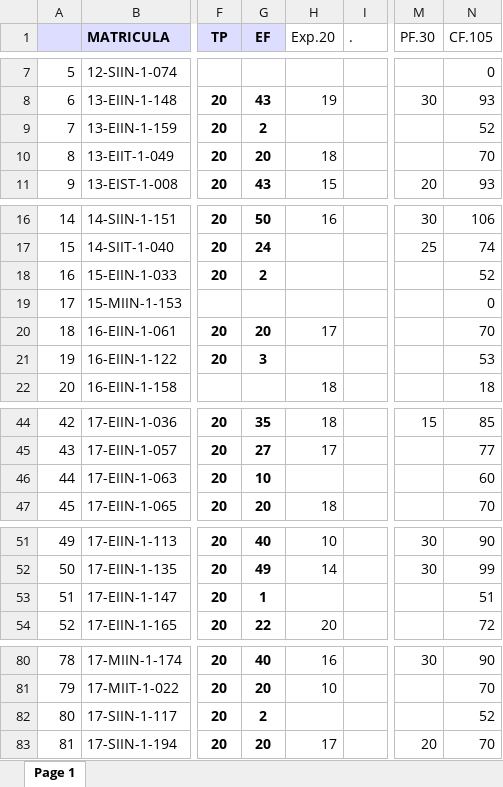
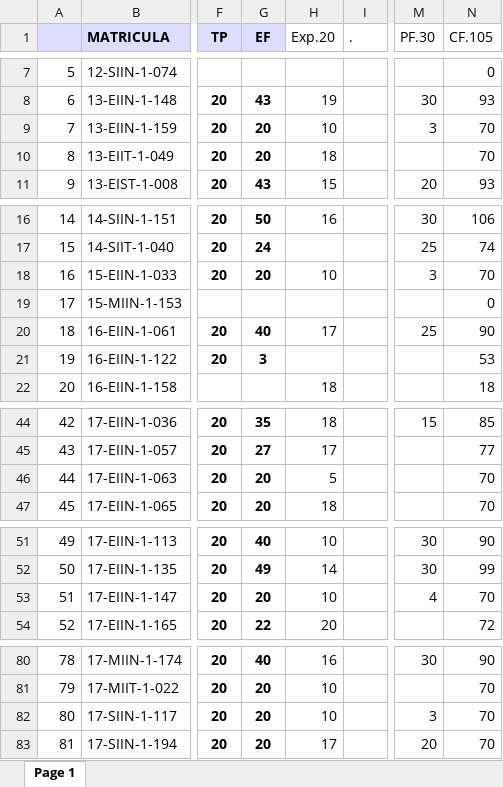
Before and after one commit to sgermosen/DocumentosUniversitarios, an Excel workbook: OYM/_DocumentosComunes/BDatos.xlsx, sheet Page 1, drawn as a sheet; only a part is shown, gaps mark what is left out; values as stored, in another font and other column widths than the file's, no borders; the diff names each change by its address in the sheet, - before the commit and + after, or states it on an @@ line.

```diff
--- a/OYM/_DocumentosComunes/BDatos.xlsx (sheet Page 1)
+++ b/OYM/_DocumentosComunes/BDatos.xlsx (sheet Page 1)
-G9 (EF): 2
+G9 (EF): 20
-H9 (Exp.20): (empty)
+H9 (Exp.20): 10
-M9 (PF.30): (empty)
+M9 (PF.30): 3
-N9 (CF.105): 52
+N9 (CF.105): 70
-G18 (EF): 2
+G18 (EF): 20
-H18 (Exp.20): (empty)
+H18 (Exp.20): 10
-M18 (PF.30): (empty)
+M18 (PF.30): 3
-N18 (CF.105): 52
+N18 (CF.105): 70
-G20 (EF): 20
+G20 (EF): 40
-M20 (PF.30): (empty)
+M20 (PF.30): 25
-N20 (CF.105): 70
+N20 (CF.105): 90
-G46 (EF): 10
+G46 (EF): 20
-H46 (Exp.20): (empty)
+H46 (Exp.20): 5
-N46 (CF.105): 60
+N46 (CF.105): 70
-G53 (EF): 1
+G53 (EF): 20
-H53 (Exp.20): (empty)
+H53 (Exp.20): 10
-M53 (PF.30): (empty)
+M53 (PF.30): 4
-N53 (CF.105): 51
+N53 (CF.105): 70
-G82 (EF): 2
+G82 (EF): 20
-H82 (Exp.20): (empty)
+H82 (Exp.20): 10
-M82 (PF.30): (empty)
+M82 (PF.30): 3
-N82 (CF.105): 52
+N82 (CF.105): 70
```
Also changed, not shown: OYM/_DocumentosComunes/PEstructurada.xlsx, OYM/_DocumentosComunes/POObjetos.xlsx.
